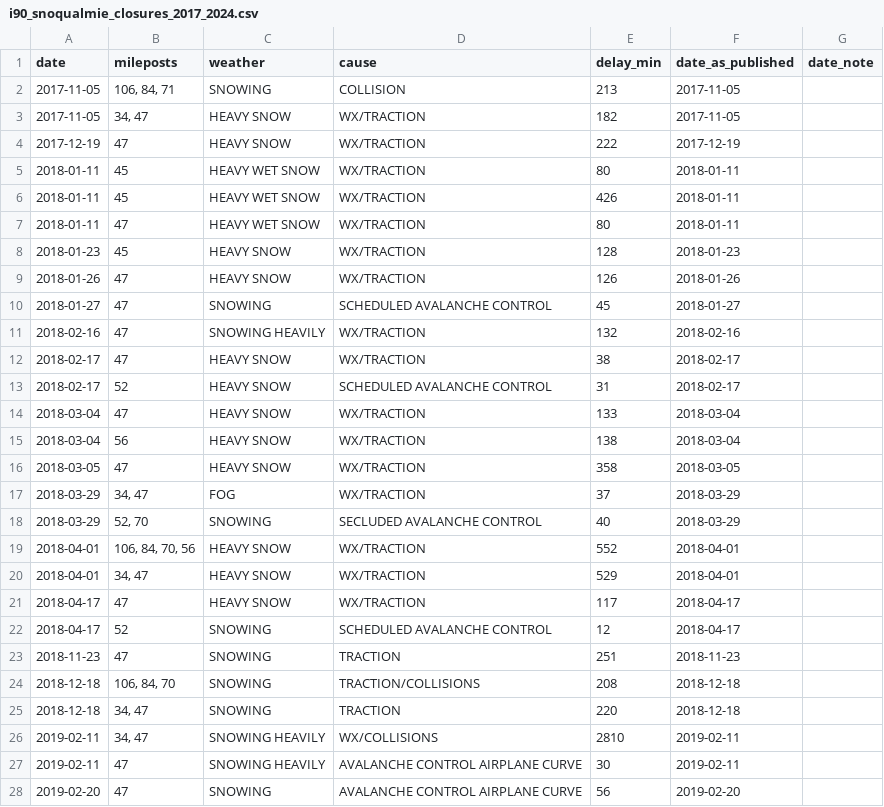
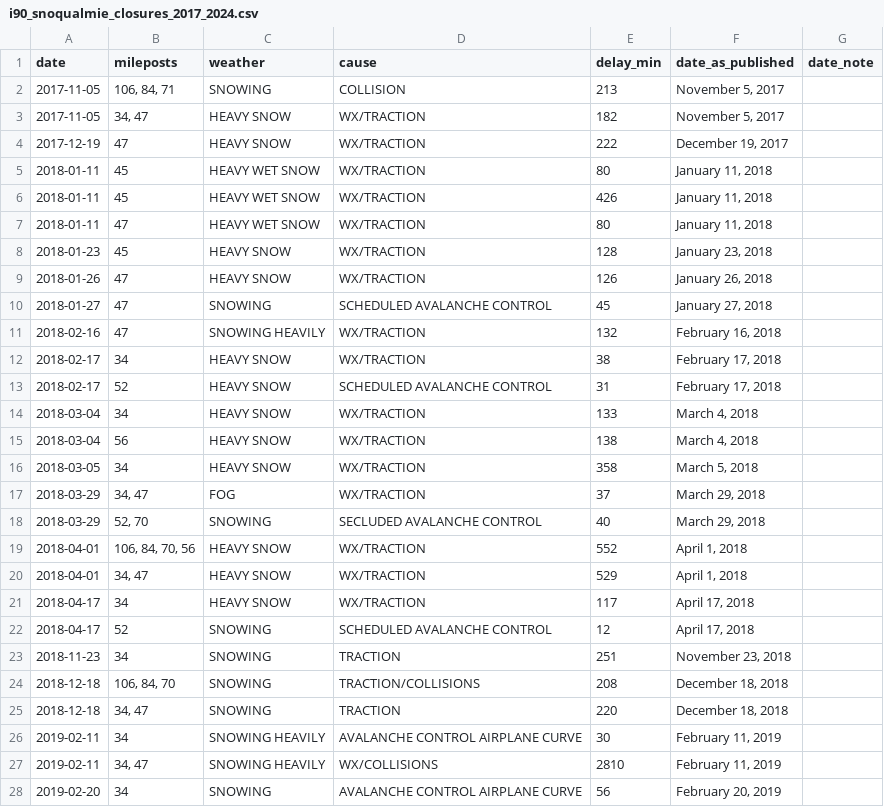
Before and after one commit to cascade-mountain-weather/cascade-mountain-weather.github.io, a CSV file: data/passes/i90_snoqualmie_closures_2017_2024.csv, drawn as a sheet; only a part is shown; the diff covers the shown part only.

```diff
--- a/data/passes/i90_snoqualmie_closures_2017_2024.csv
+++ b/data/passes/i90_snoqualmie_closures_2017_2024.csv
@@ -1,28 +1,28 @@
 date,mileposts,weather,cause,delay_min,date_as_published,date_note
-2017-11-05,"106, 84, 71",SNOWING,COLLISION,213,2017-11-05,
-2017-11-05,"34, 47",HEAVY SNOW,WX/TRACTION,182,2017-11-05,
-2017-12-19,47,HEAVY SNOW,WX/TRACTION,222,2017-12-19,
-2018-01-11,45,HEAVY WET SNOW,WX/TRACTION,80,2018-01-11,
-2018-01-11,45,HEAVY WET SNOW,WX/TRACTION,426,2018-01-11,
-2018-01-11,47,HEAVY WET SNOW,WX/TRACTION,80,2018-01-11,
-2018-01-23,45,HEAVY SNOW,WX/TRACTION,128,2018-01-23,
-2018-01-26,47,HEAVY SNOW,WX/TRACTION,126,2018-01-26,
-2018-01-27,47,SNOWING,SCHEDULED AVALANCHE CONTROL,45,2018-01-27,
-2018-02-16,47,SNOWING HEAVILY,WX/TRACTION,132,2018-02-16,
-2018-02-17,47,HEAVY SNOW,WX/TRACTION,38,2018-02-17,
-2018-02-17,52,HEAVY SNOW,SCHEDULED AVALANCHE CONTROL,31,2018-02-17,
-2018-03-04,47,HEAVY SNOW,WX/TRACTION,133,2018-03-04,
-2018-03-04,56,HEAVY SNOW,WX/TRACTION,138,2018-03-04,
-2018-03-05,47,HEAVY SNOW,WX/TRACTION,358,2018-03-05,
-2018-03-29,"34, 47",FOG,WX/TRACTION,37,2018-03-29,
-2018-03-29,"52, 70",SNOWING,SECLUDED AVALANCHE CONTROL,40,2018-03-29,
-2018-04-01,"106, 84, 70, 56",HEAVY SNOW,WX/TRACTION,552,2018-04-01,
-2018-04-01,"34, 47",HEAVY SNOW,WX/TRACTION,529,2018-04-01,
-2018-04-17,47,HEAVY SNOW,WX/TRACTION,117,2018-04-17,
-2018-04-17,52,SNOWING,SCHEDULED AVALANCHE CONTROL,12,2018-04-17,
-2018-11-23,47,SNOWING,TRACTION,251,2018-11-23,
-2018-12-18,"106, 84, 70",SNOWING,TRACTION/COLLISIONS,208,2018-12-18,
-2018-12-18,"34, 47",SNOWING,TRACTION,220,2018-12-18,
-2019-02-11,"34, 47",SNOWING HEAVILY,WX/COLLISIONS,2810,2019-02-11,
-2019-02-11,47,SNOWING HEAVILY,AVALANCHE CONTROL AIRPLANE CURVE,30,2019-02-11,
-2019-02-20,47,SNOWING,AVALANCHE CONTROL AIRPLANE CURVE,56,2019-02-20,
+2017-11-05,"106, 84, 71",SNOWING,COLLISION,213,"November 5, 2017",
+2017-11-05,"34, 47",HEAVY SNOW,WX/TRACTION,182,"November 5, 2017",
+2017-12-19,47,HEAVY SNOW,WX/TRACTION,222,"December 19, 2017",
+2018-01-11,45,HEAVY WET SNOW,WX/TRACTION,80,"January 11, 2018",
+2018-01-11,45,HEAVY WET SNOW,WX/TRACTION,426,"January 11, 2018",
+2018-01-11,47,HEAVY WET SNOW,WX/TRACTION,80,"January 11, 2018",
+2018-01-23,45,HEAVY SNOW,WX/TRACTION,128,"January 23, 2018",
+2018-01-26,47,HEAVY SNOW,WX/TRACTION,126,"January 26, 2018",
+2018-01-27,47,SNOWING,SCHEDULED AVALANCHE CONTROL,45,"January 27, 2018",
+2018-02-16,47,SNOWING HEAVILY,WX/TRACTION,132,"February 16, 2018",
+2018-02-17,34,HEAVY SNOW,WX/TRACTION,38,"February 17, 2018",
+2018-02-17,52,HEAVY SNOW,SCHEDULED AVALANCHE CONTROL,31,"February 17, 2018",
+2018-03-04,34,HEAVY SNOW,WX/TRACTION,133,"March 4, 2018",
+2018-03-04,56,HEAVY SNOW,WX/TRACTION,138,"March 4, 2018",
+2018-03-05,34,HEAVY SNOW,WX/TRACTION,358,"March 5, 2018",
+2018-03-29,"34, 47",FOG,WX/TRACTION,37,"March 29, 2018",
+2018-03-29,"52, 70",SNOWING,SECLUDED AVALANCHE CONTROL,40,"March 29, 2018",
+2018-04-01,"106, 84, 70, 56",HEAVY SNOW,WX/TRACTION,552,"April 1, 2018",
+2018-04-01,"34, 47",HEAVY SNOW,WX/TRACTION,529,"April 1, 2018",
+2018-04-17,34,HEAVY SNOW,WX/TRACTION,117,"April 17, 2018",
+2018-04-17,52,SNOWING,SCHEDULED AVALANCHE CONTROL,12,"April 17, 2018",
+2018-11-23,34,SNOWING,TRACTION,251,"November 23, 2018",
+2018-12-18,"106, 84, 70",SNOWING,TRACTION/COLLISIONS,208,"December 18, 2018",
+2018-12-18,"34, 47",SNOWING,TRACTION,220,"December 18, 2018",
+2019-02-11,34,SNOWING HEAVILY,AVALANCHE CONTROL AIRPLANE CURVE,30,"February 11, 2019",
+2019-02-11,"34, 47",SNOWING HEAVILY,WX/COLLISIONS,2810,"February 11, 2019",
+2019-02-20,34,SNOWING,AVALANCHE CONTROL AIRPLANE CURVE,56,"February 20, 2019",
```
Also changed, not shown: 129 edited cells elsewhere in this file, 14 other files.
